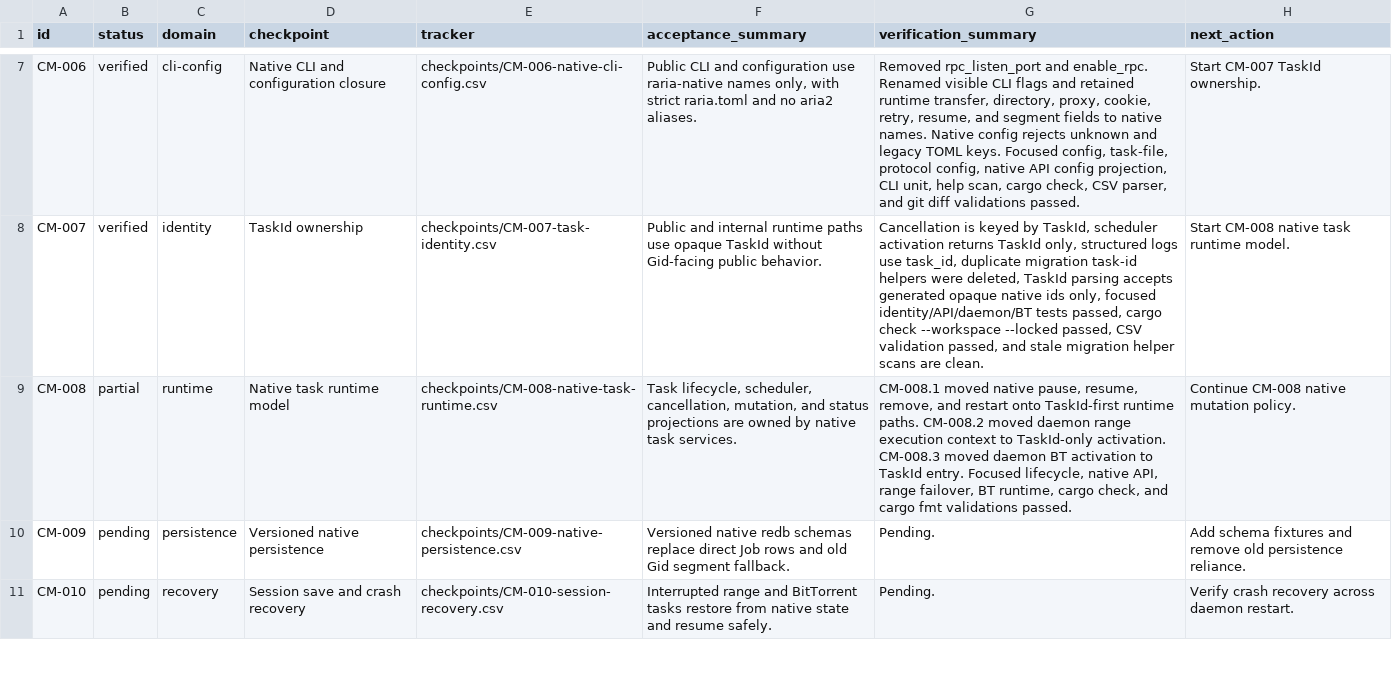
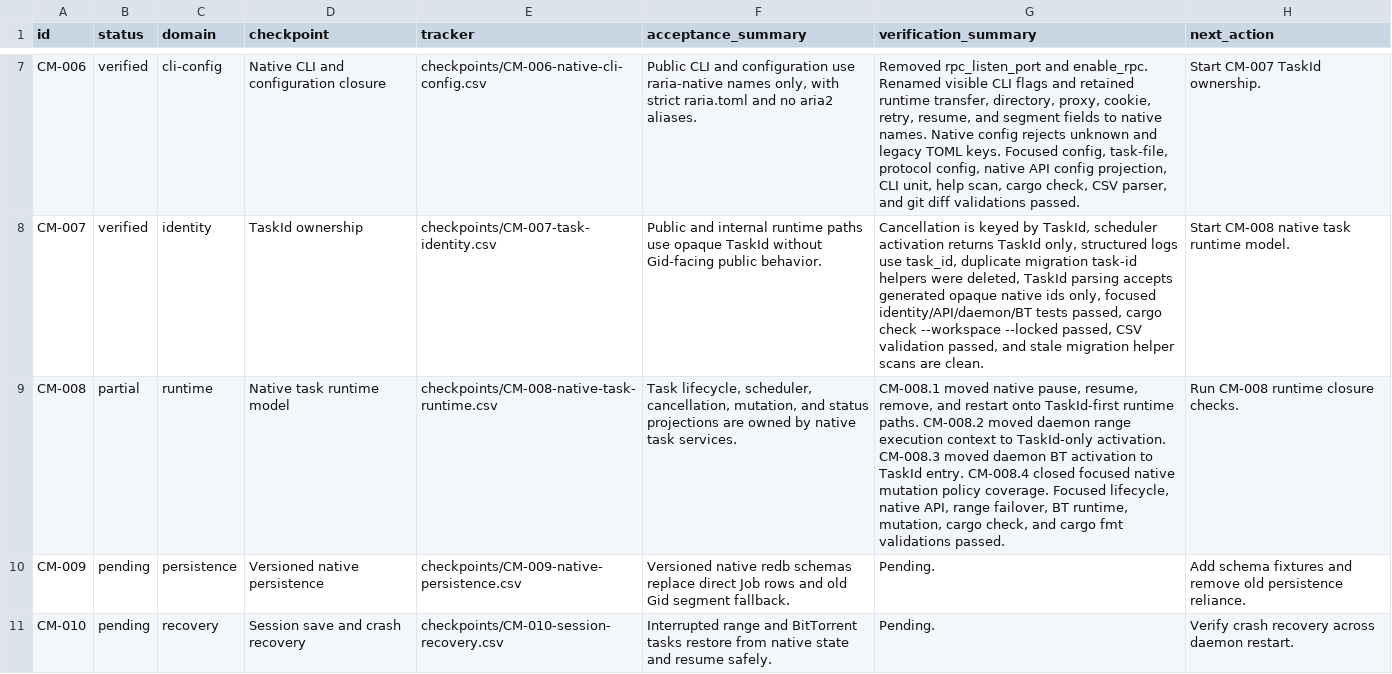
Before and after one commit to AnInsomniacy/raria, a CSV file: docs/core-modernization/roadmap.csv, drawn as a sheet; only a part is shown, gaps mark what is left out; the diff names each change by its address in the sheet, - before the commit and + after, or states it on an @@ line.

```diff
--- a/docs/core-modernization/roadmap.csv
+++ b/docs/core-modernization/roadmap.csv
-G9 (verification_summary): …TaskId entry. Focused lifecycle, native API, range failover, BT runtime, cargo check,…
+G9 (verification_summary): …TaskId entry. CM-008.4 closed focused native mutation policy coverage. Focused lifecycle, native API, range failover, BT runtime, mutation, cargo check,…
-H9 (next_action): Continue CM-008 native mutation policy.
+H9 (next_action): Run CM-008 runtime closure checks.
```
Also changed, not shown: docs/core-modernization/checkpoints/CM-008-native-task-runtime.csv, 3 other files.
